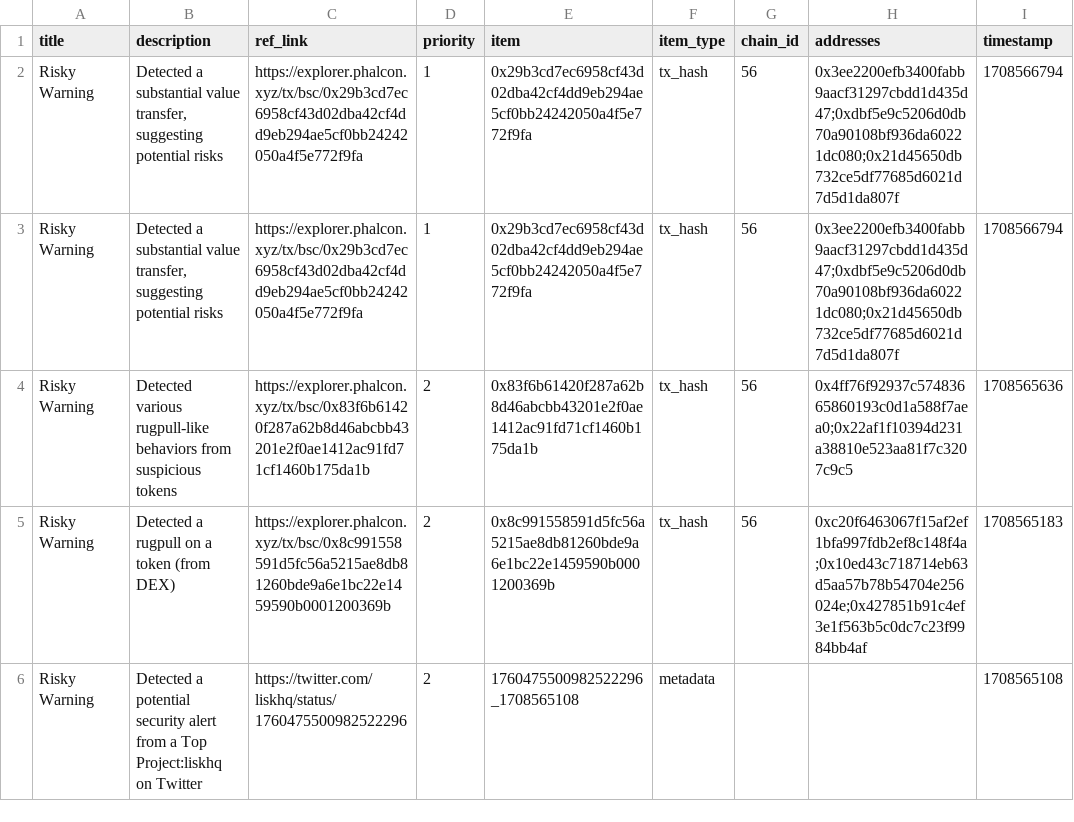
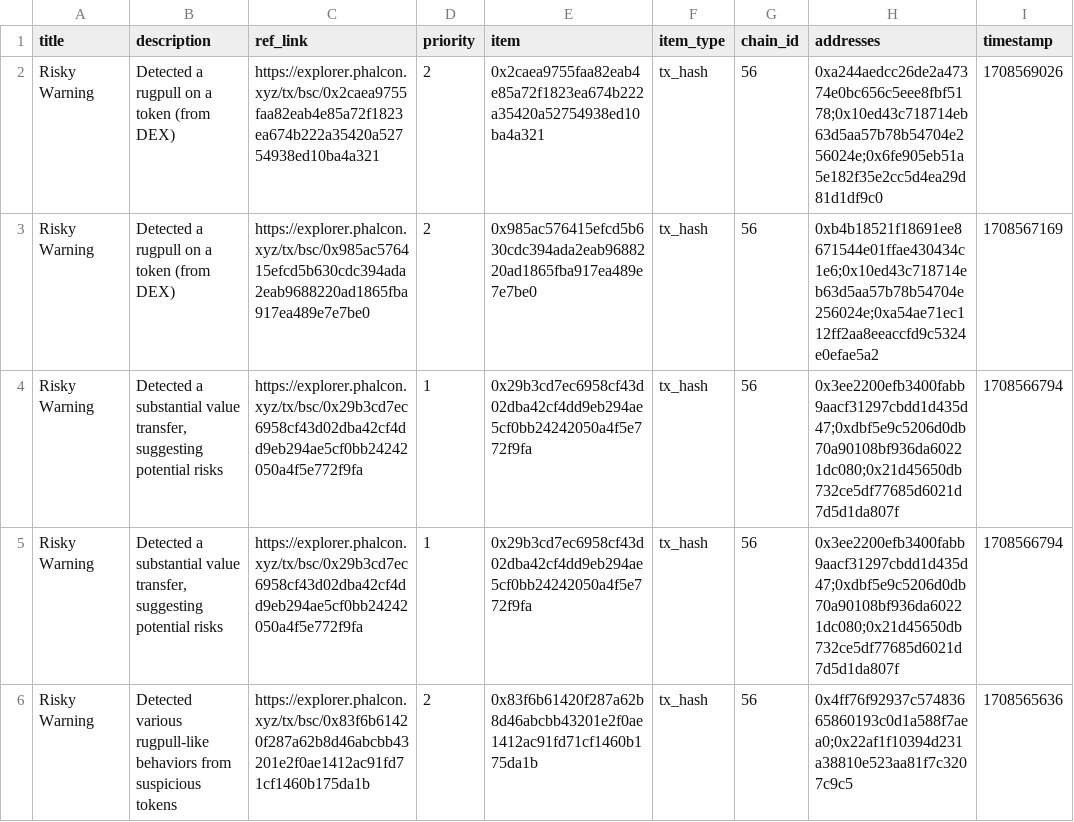
Before and after one commit to hashdit/hashdit, a CSV file: gitbook_source_code/data/hashdit_monitoring_alerts/hashdit_monitoring_alerts_2024-02-22.csv, drawn as a sheet; only a part is shown; the shorter side is filled out with more unchanged rows; the diff names each change by its address in the sheet, - before the commit and + after, or states it on an @@ line.

Commit message:
hashdit_monitoring_alerts_2024-02-22.csv update

```diff
--- a/gitbook_source_code/data/hashdit_monitoring_alerts/hashdit_monitoring_alerts_2024-02-22.csv
+++ b/gitbook_source_code/data/hashdit_monitoring_alerts/hashdit_monitoring_alerts_2024-02-22.csv
+row 2: Risky Warning | Detected a rugpull on a token (from DEX) | https://explorer.phalcon.xyz/tx/bsc/0x2caea9755faa82eab4e85a72f1823ea674b222a35420a52754938ed10ba4a321 | 2 | 0x2caea9755faa82eab4e85a72f1823ea674b222a35420a52754938ed10ba4a321 | tx_hash | 56 | 0xa244aedcc26de2a47374e0bc656c5eee8fbf5178;0x10ed43c718714eb63d5aa57b78b54704e256024e;0x6fe905eb51a5e182f35e2cc5d4ea29d81d1df9c0 | 1708569026
+row 3: Risky Warning | Detected a rugpull on a token (from DEX) | https://explorer.phalcon.xyz/tx/bsc/0x985ac576415efcd5b630cdc394ada2eab9688220ad1865fba917ea489e7e7be0 | 2 | 0x985ac576415efcd5b630cdc394ada2eab9688220ad1865fba917ea489e7e7be0 | tx_hash | 56 | 0xb4b18521f18691ee8671544e01ffae430434c1e6;0x10ed43c718714eb63d5aa57b78b54704e256024e;0xa54ae71ec112ff2aa8eeaccfd9c5324e0efae5a2 | 1708567169
```
